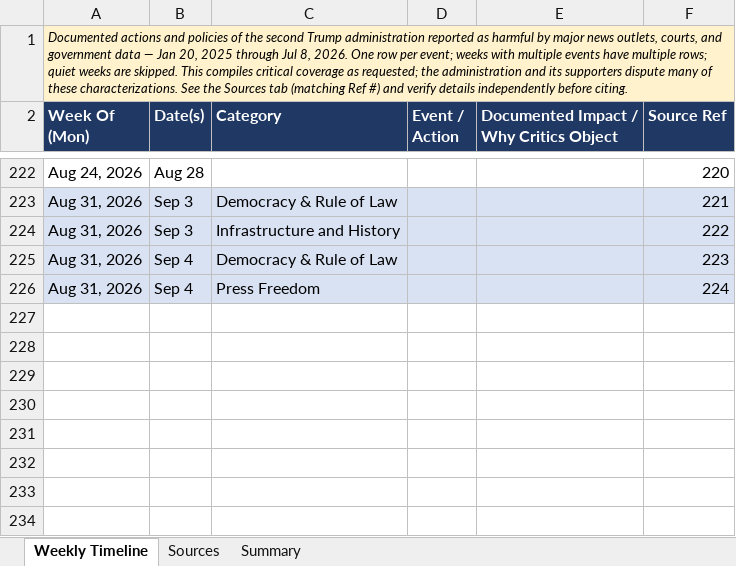
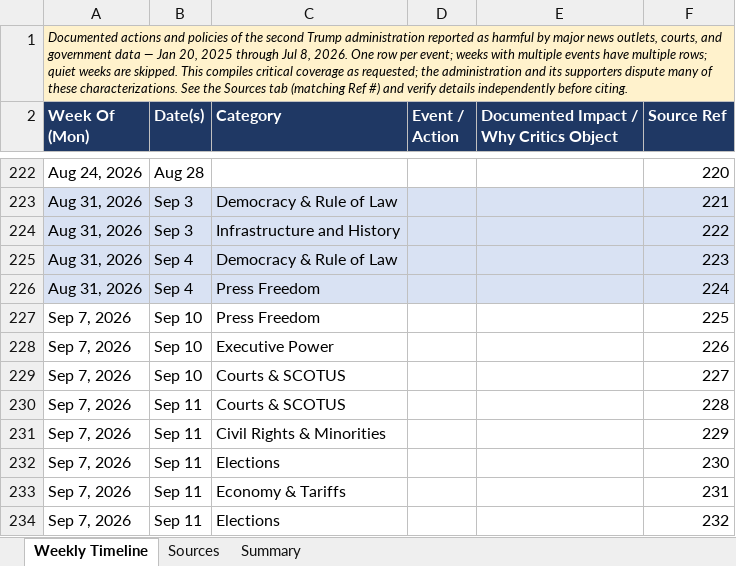
Before and after one commit to APhantomStranger/rights-left, an Excel workbook: data/Trump_Second_Term_Weekly_Tracker.xlsx, sheet Weekly Timeline, drawn as a sheet; only a part is shown, gaps mark what is left out; values as stored, in another font and other column widths than the file's, no borders; charts and pictures not drawn; the diff names each change by its address in the sheet, - before the commit and + after, or states it on an @@ line.

```diff
--- a/data/Trump_Second_Term_Weekly_Tracker.xlsx (sheet Weekly Timeline)
+++ b/data/Trump_Second_Term_Weekly_Tracker.xlsx (sheet Weekly Timeline)
+row 227: Sep 7, 2026 | Sep 10 | Press Freedom |  |  | 225
+row 228: Sep 7, 2026 | Sep 10 | Executive Power |  |  | 226
+row 229: Sep 7, 2026 | Sep 10 | Courts & SCOTUS |  |  | 227
+row 230: Sep 7, 2026 | Sep 11 | Courts & SCOTUS |  |  | 228
+row 231: Sep 7, 2026 | Sep 11 | Civil Rights & Minorities |  |  | 229
+row 232: Sep 7, 2026 | Sep 11 | Elections |  |  | 230
+row 233: Sep 7, 2026 | Sep 11 | Economy & Tariffs |  |  | 231
+row 234: Sep 7, 2026 | Sep 11 | Elections |  |  | 232
```
Also changed, not shown: sheet Sources, sheet Summary, formulas that keep their value, 3 other files.
